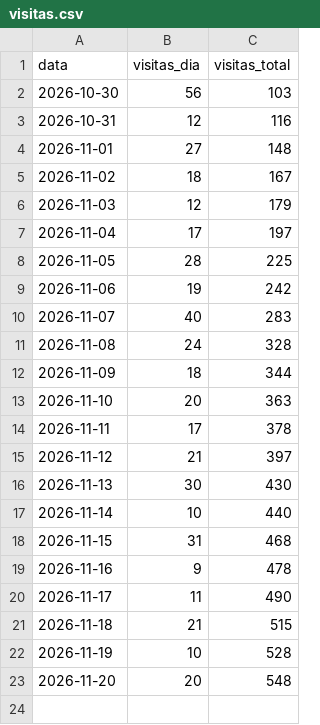
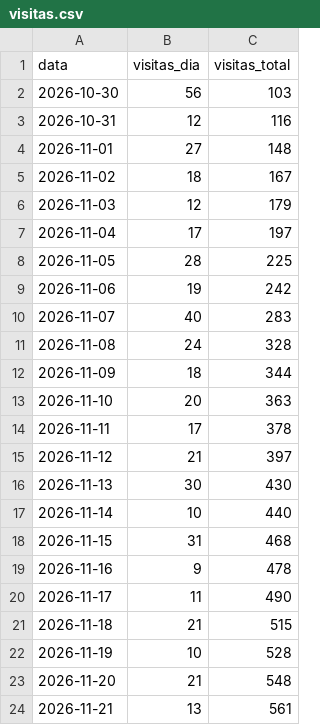
Before and after one commit to quantopagarei-sketch/quantocobrarpj, a CSV file: seo/visitas.csv, drawn as a sheet.

```diff
--- a/seo/visitas.csv
+++ b/seo/visitas.csv
@@ -22,2 +22,3 @@ data,visitas_dia,visitas_total
 2026-11-19,10,528
-2026-11-20,20,548
+2026-11-20,21,548
+2026-11-21,13,561
```
Also changed, not shown: seo/eventos.csv.
